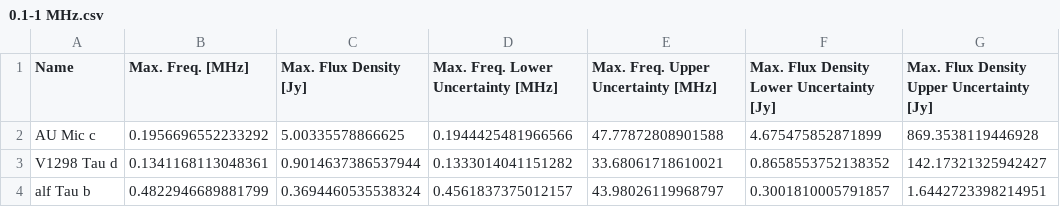
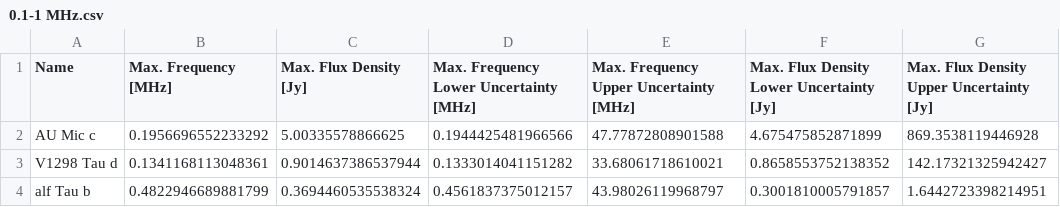
Before and after one commit to AstroMusers/aegis, a CSV file: result_tables/0.1-1 MHz.csv, drawn as a sheet; only a part is shown.

Commit message:
Latest results formatted.

```diff
--- a/result_tables/0.1-1 MHz.csv
+++ b/result_tables/0.1-1 MHz.csv
@@ -1,2 +1,2 @@
-Name,Max. Freq. [MHz],Max. Flux Density [Jy],Max. Freq. Lower Uncertainty [MHz],Max. Freq. Upper Uncertainty [MHz],Max. Flux Density Lower Uncertainty [Jy],Max. Flux Density Upper Uncertainty [Jy]
+Name,Max. Frequency [MHz],Max. Flux Density [Jy],Max. Frequency Lower Uncertainty [MHz],Max. Frequency Upper Uncertainty [MHz],Max. Flux Density Lower Uncertainty [Jy],Max. Flux Density Upper Uncertainty [Jy]
 AU Mic c,0.1956696552233292,5.00335578866625,0.1944425481966566,47.77872808901588,4.675475852871899,869.3538119446928
```
Also changed, not shown: result_tables/1-10 MHz.csv, result_tables/10-100 MHz.csv, 3 other files.
